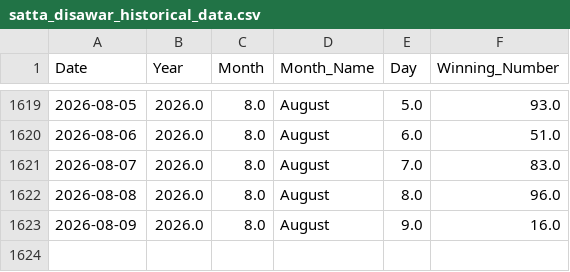
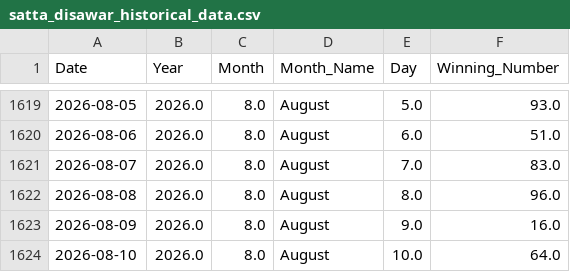
Before and after one commit to kushagramakin/satta-ml-engine, a CSV file: satta_disawar_historical_data.csv, drawn as a sheet; only a part is shown, gaps mark what is left out.

```diff
--- a/satta_disawar_historical_data.csv
+++ b/satta_disawar_historical_data.csv
@@ -1623 +1623,2 @@ Date,Year,Month,Month_Name,Day,Winning_Number
 2026-08-09,2026.0,8.0,August,9.0,16.0
+2026-08-10,2026.0,8.0,August,10.0,64.0
```
